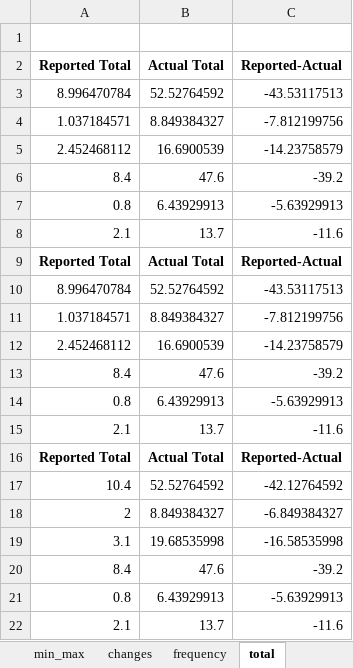
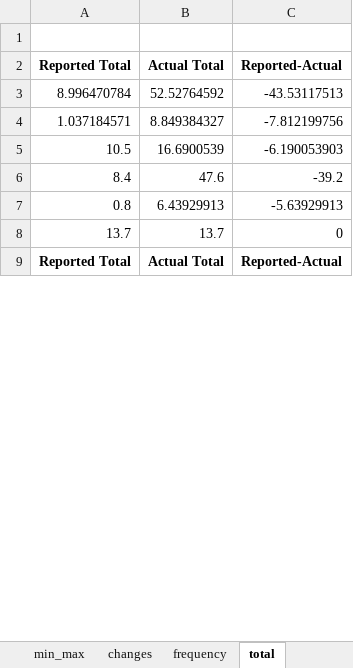
Before and after one commit to TamaraAbugharbieh/epub, an Excel workbook: Output.xlsx, sheet total, drawn as a sheet; only a part is shown; values as stored, in another font and other column widths than the file's, no borders; removed rows and columns are numbered as before the commit, all else as after; the diff covers the shown part only; the diff names each change by its address in the sheet, - before the commit and + after, or states it on an @@ line.

```diff
--- a/Output.xlsx (sheet total)
+++ b/Output.xlsx (sheet total)
-row 5: 2.452468112 | 16.6900539 | -14.23758579
+row 5: 10.5 | 16.6900539 | -6.190053903
-row 8: 2.1 | 13.7 | -11.6
+row 8: 13.7 | 13.7 | 0
-row 10: 8.996470784 | 52.52764592 | -43.53117513
-row 11: 1.037184571 | 8.849384327 | -7.812199756
-row 12: 2.452468112 | 16.6900539 | -14.23758579
-row 13: 8.4 | 47.6 | -39.2
-row 14: 0.8 | 6.43929913 | -5.63929913
-row 15: 2.1 | 13.7 | -11.6
-row 16: Reported Total | Actual Total | Reported-Actual
-row 17: 10.4 | 52.52764592 | -42.12764592
-row 18: 2 | 8.849384327 | -6.849384327
-row 19: 3.1 | 19.68535998 | -16.58535998
-row 20: 8.4 | 47.6 | -39.2
-row 21: 0.8 | 6.43929913 | -5.63929913
-row 22: 2.1 | 13.7 | -11.6
```
Also changed, not shown: 4 added rows, 96 removed rows and 4 edited cells elsewhere in this sheet, sheet pass, sheet changes, sheet min_max, sheet fail, sheet frequency, all.xlsx, 6 other files.
